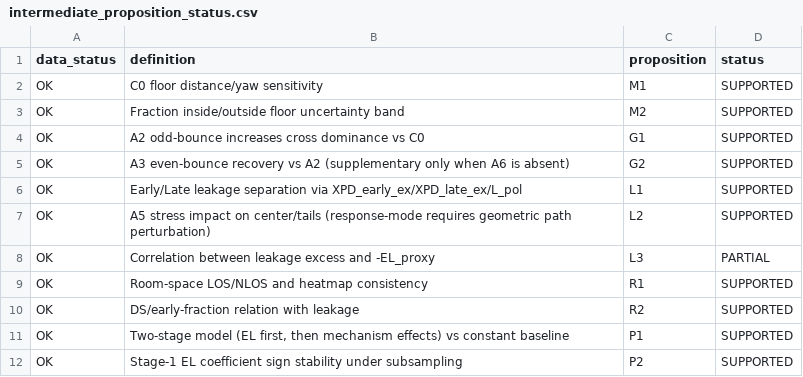
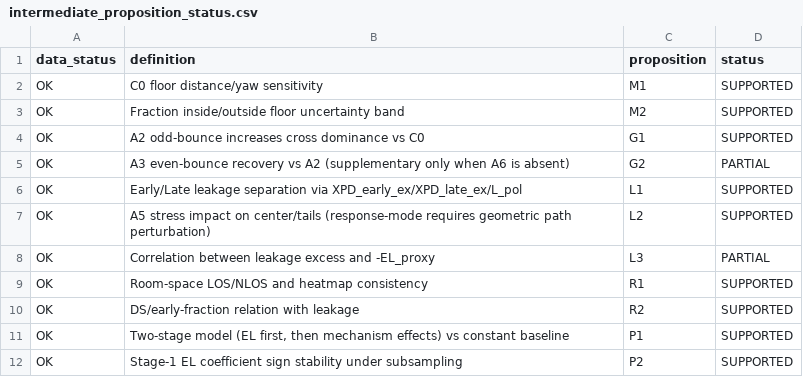
Before and after one commit to myoungsunk/codex_modelling, a CSV file: analysis_report/out/diag_20260303_step1/tables/intermediate_proposition_status.csv, drawn as a sheet.

```diff
--- a/analysis_report/out/diag_20260303_step1/tables/intermediate_proposition_status.csv
+++ b/analysis_report/out/diag_20260303_step1/tables/intermediate_proposition_status.csv
@@ -4,3 +4,3 @@ OK,Fraction inside/outside floor uncertainty band,M2,SUPPORTED
 OK,A2 odd-bounce increases cross dominance vs C0,G1,SUPPORTED
-OK,A3 even-bounce recovery vs A2 (supplementary only when A6 is absent),G2,SUPPORTED
+OK,A3 even-bounce recovery vs A2 (supplementary only when A6 is absent),G2,PARTIAL
 OK,Early/Late leakage separation via XPD_early_ex/XPD_late_ex/L_pol,L1,SUPPORTED
```
Also changed, not shown: 4 other files.
